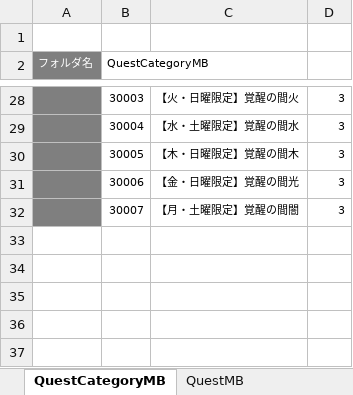
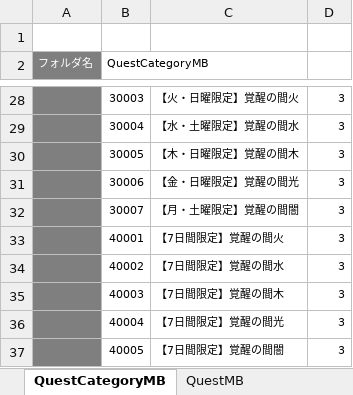
Before and after one commit to kimkimkimkimkim/PuzzleMonster, an Excel workbook: Assets/PlayFabData/Excel/Data.xlsm, sheet QuestCategoryMB, drawn as a sheet; only a part is shown, gaps mark what is left out; values as stored, in another font and other column widths than the file's, no borders; charts and pictures not drawn; the diff names each change by its address in the sheet, - before the commit and + after, or states it on an @@ line.

```diff
--- a/Assets/PlayFabData/Excel/Data.xlsm (sheet QuestCategoryMB)
+++ b/Assets/PlayFabData/Excel/Data.xlsm (sheet QuestCategoryMB)
+row 33:  | 40001 | 【7日間限定】覚醒の間火 | 3
+row 34:  | 40002 | 【7日間限定】覚醒の間水 | 3
+row 35:  | 40003 | 【7日間限定】覚醒の間木 | 3
+row 36:  | 40004 | 【7日間限定】覚醒の間光 | 3
+row 37:  | 40005 | 【7日間限定】覚醒の間闇 | 3
```
Also changed, not shown: sheet QuestMB, 1 other file.
